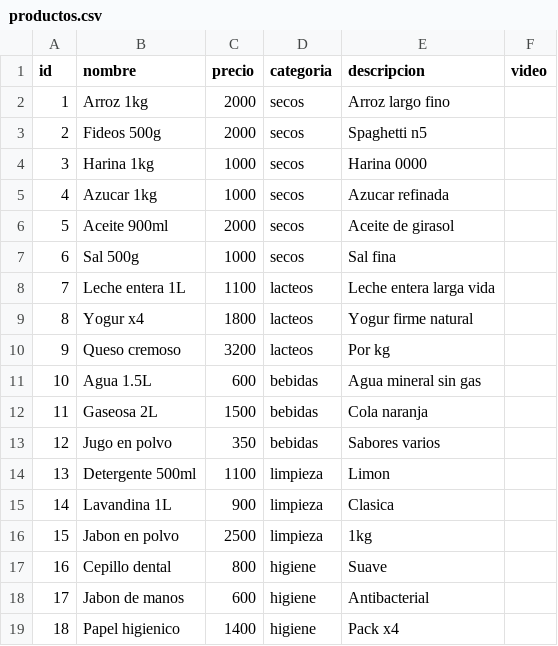
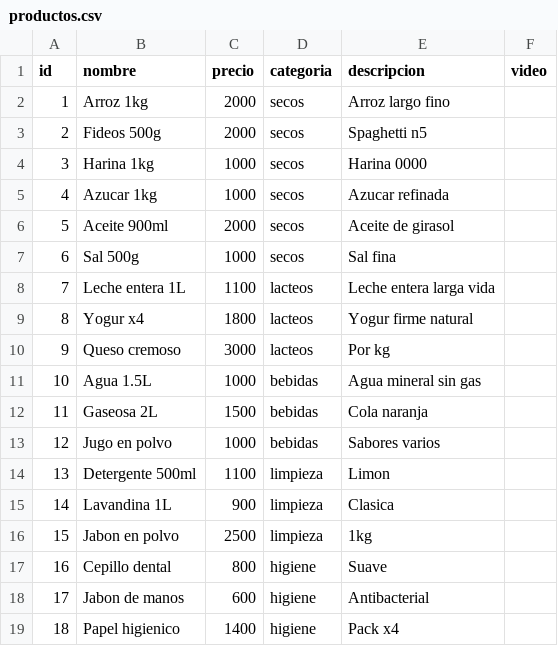
Before and after one commit to ZG2080/zg, a CSV file: productos.csv, drawn as a sheet.

Commit message:
Update productos.csv

```diff
--- a/productos.csv
+++ b/productos.csv
@@ -9,6 +9,6 @@ id,nombre,precio,categoria,descripcion,video
 8,Yogur x4,1800,lacteos,Yogur firme natural,
-9,Queso cremoso,3200,lacteos,Por kg,
-10,Agua 1.5L,600,bebidas,Agua mineral sin gas,
+9,Queso cremoso,3000,lacteos,Por kg,
+10,Agua 1.5L,1000,bebidas,Agua mineral sin gas,
 11,Gaseosa 2L,1500,bebidas,Cola naranja,
-12,Jugo en polvo,350,bebidas,Sabores varios,
+12,Jugo en polvo,1000,bebidas,Sabores varios,
 13,Detergente 500ml,1100,limpieza,Limon,
```
